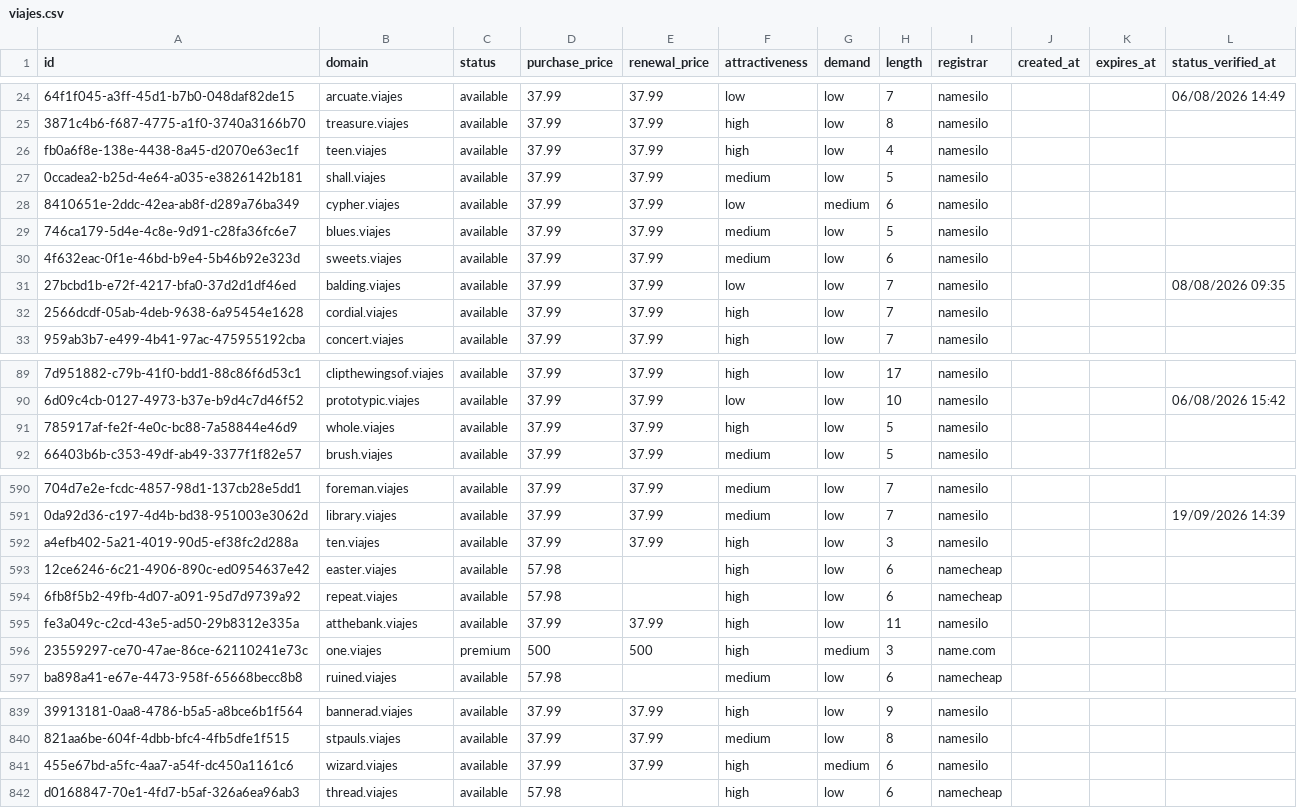
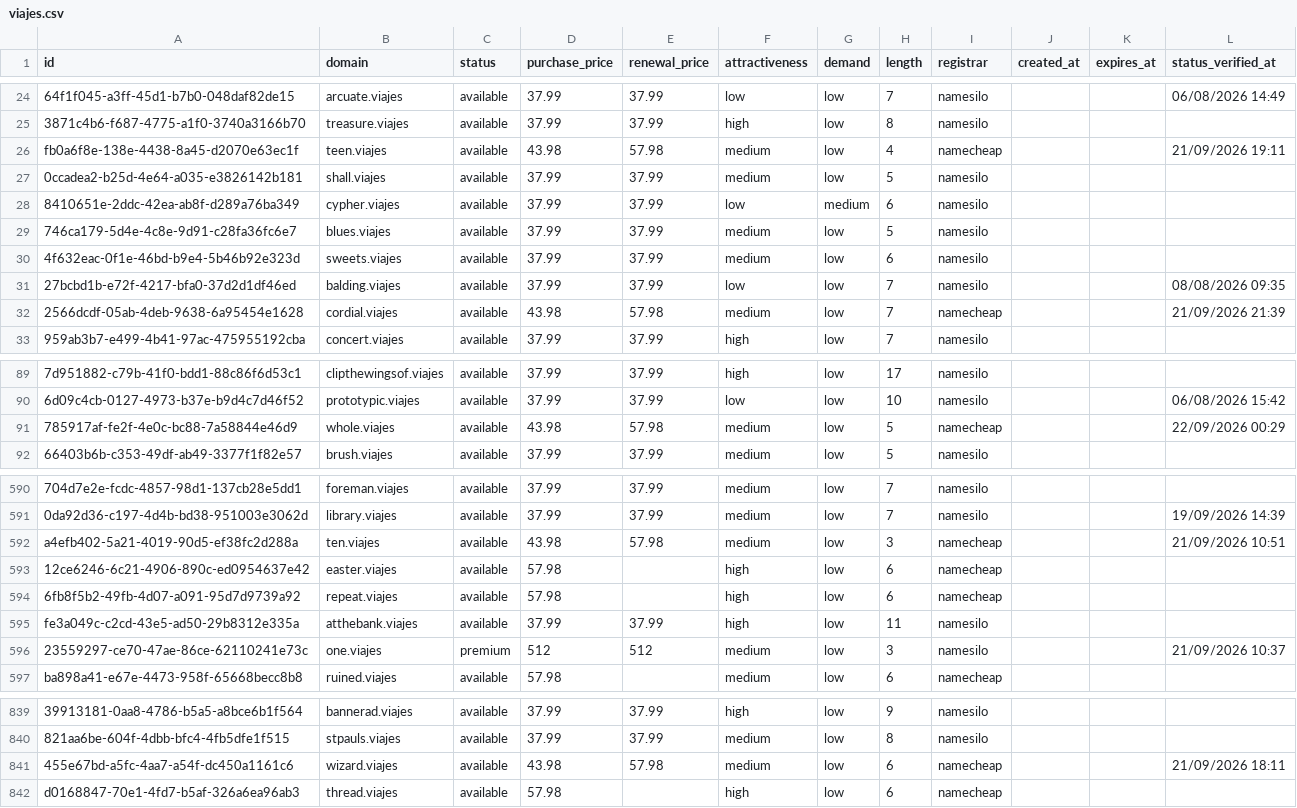
Before and after one commit to UniqueDomains/viajes-oneword-domains, a CSV file: viajes.csv, drawn as a sheet; only a part is shown, gaps mark what is left out; the diff covers the shown part only; the diff names each change by its address in the sheet, - before the commit and + after, or states it on an @@ line.

Commit message:
Domains update

```diff
--- a/viajes.csv
+++ b/viajes.csv
-D26 (purchase_price): 37.99
+D26 (purchase_price): 43.98
-E26 (renewal_price): 37.99
+E26 (renewal_price): 57.98
-F26 (attractiveness): high
+F26 (attractiveness): medium
-I26 (registrar): namesilo
+I26 (registrar): namecheap
-L26 (status_verified_at): (empty)
+L26 (status_verified_at): 21/09/2026 19:11
-D32 (purchase_price): 37.99
+D32 (purchase_price): 43.98
-E32 (renewal_price): 37.99
+E32 (renewal_price): 57.98
-F32 (attractiveness): high
+F32 (attractiveness): medium
-I32 (registrar): namesilo
+I32 (registrar): namecheap
-L32 (status_verified_at): (empty)
+L32 (status_verified_at): 21/09/2026 21:39
-D91 (purchase_price): 37.99
+D91 (purchase_price): 43.98
-E91 (renewal_price): 37.99
+E91 (renewal_price): 57.98
-F91 (attractiveness): high
+F91 (attractiveness): medium
-I91 (registrar): namesilo
+I91 (registrar): namecheap
-L91 (status_verified_at): (empty)
+L91 (status_verified_at): 22/09/2026 00:29
-D592 (purchase_price): 37.99
+D592 (purchase_price): 43.98
-E592 (renewal_price): 37.99
+E592 (renewal_price): 57.98
-F592 (attractiveness): high
+F592 (attractiveness): medium
-I592 (registrar): namesilo
+I592 (registrar): namecheap
-L592 (status_verified_at): (empty)
+L592 (status_verified_at): 21/09/2026 10:51
-D596 (purchase_price): 500
+D596 (purchase_price): 512
-E596 (renewal_price): 500
+E596 (renewal_price): 512
-F596 (attractiveness): high
+F596 (attractiveness): medium
-G596 (demand): medium
+G596 (demand): low
-I596 (registrar): name.com
+I596 (registrar): namesilo
-L596 (status_verified_at): (empty)
+L596 (status_verified_at): 21/09/2026 10:37
-D841 (purchase_price): 37.99
+D841 (purchase_price): 43.98
-E841 (renewal_price): 37.99
+E841 (renewal_price): 57.98
-F841 (attractiveness): high
+F841 (attractiveness): medium
-G841 (demand): medium
+G841 (demand): low
-I841 (registrar): namesilo
+I841 (registrar): namecheap
-L841 (status_verified_at): (empty)
+L841 (status_verified_at): 21/09/2026 18:11
```
Also changed, not shown: 61 edited cells elsewhere in this file, 4 other files.
